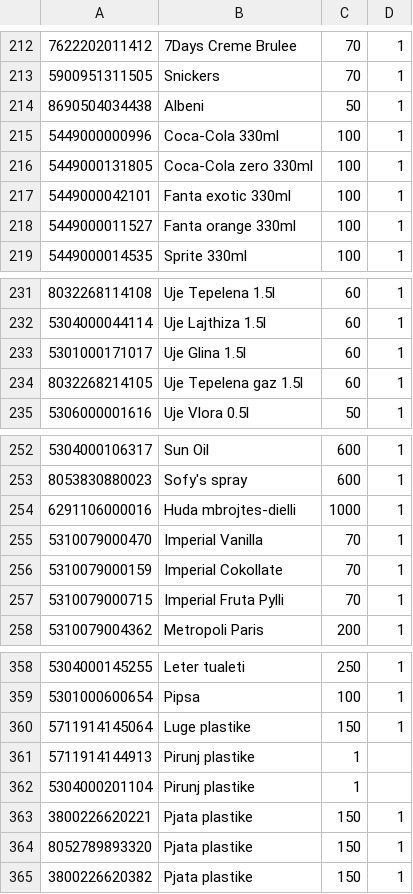
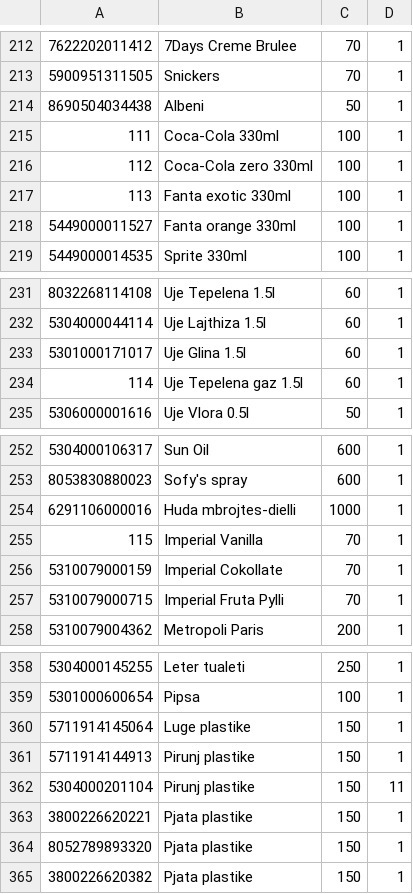
Before and after one commit to redicapoj/Java-Based-POS-Software, a CSV file: products.csv, drawn as a sheet; only a part is shown, gaps mark what is left out; the diff names each change by its address in the sheet, - before the commit and + after, or states it on an @@ line.

Commit message:
Update products.csv
Updated barcode id for easier testing from users.

```diff
--- a/products.csv
+++ b/products.csv
-A215: 5449000000996
+A215: 111
-A216: 5449000131805
+A216: 112
-A217: 5449000042101
+A217: 113
-A234: 8032268214105
+A234: 114
-A255: 5310079000470
+A255: 115
-C361:C362: 1
+C361:C362: 150
-D361: (empty)
+D361: 1
-D362: (empty)
+D362: 11
```
